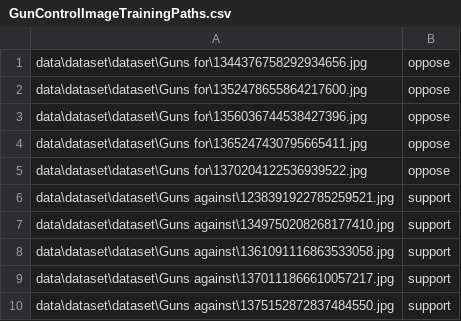
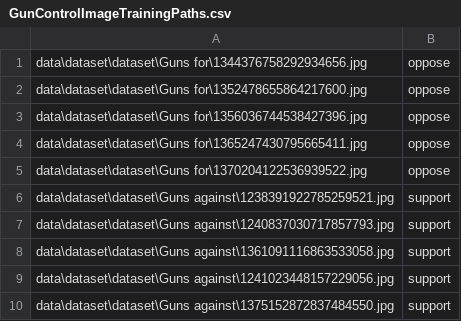
Before and after one commit to CECollina/BigDataFewShot, a CSV file: Textual Tweet Training/Gun Control/Image Processing/GunControlImageTrainingPaths.csv, drawn as a sheet.

Commit message:
edited training photos

```diff
--- a/Textual Tweet Training/Gun Control/Image Processing/GunControlImageTrainingPaths.csv
+++ b/Textual Tweet Training/Gun Control/Image Processing/GunControlImageTrainingPaths.csv
@@ -6,5 +6,5 @@ data\dataset\dataset\Guns for\1370204122536939522.jpg,oppose
 data\dataset\dataset\Guns against\1238391922785259521.jpg,support
-data\dataset\dataset\Guns against\1349750208268177410.jpg,support
+data\dataset\dataset\Guns against\1240837030717857793.jpg,support
 data\dataset\dataset\Guns against\1361091116863533058.jpg,support
-data\dataset\dataset\Guns against\1370111866610057217.jpg,support
+data\dataset\dataset\Guns against\1241023448157229056.jpg,support
 data\dataset\dataset\Guns against\1375152872837484550.jpg,support
```
Also changed, not shown: 4 other files.
